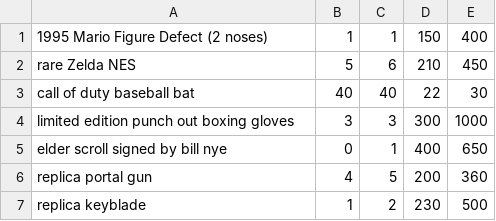
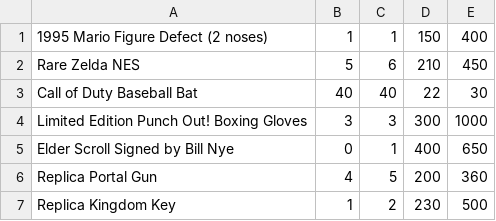
Before and after one commit to JSBCCA/final-project, a CSV file: stock_inventory.csv, drawn as a sheet.

```diff
--- a/stock_inventory.csv
+++ b/stock_inventory.csv
@@ -1,7 +1,7 @@
 1995 Mario Figure Defect (2 noses), 1, 1, 150, 400
-rare Zelda NES, 5, 6, 210, 450
-call of duty baseball bat, 40, 40, 22, 30
-limited edition punch out boxing gloves, 3, 3, 300, 1000
-elder scroll signed by bill nye, 0, 1, 400, 650
-replica portal gun, 4, 5, 200, 360
-replica keyblade, 1, 2, 230, 500
+Rare Zelda NES, 5, 6, 210, 450
+Call of Duty Baseball Bat, 40, 40, 22, 30
+Limited Edition Punch Out! Boxing Gloves, 3, 3, 300, 1000
+Elder Scroll Signed by Bill Nye, 0, 1, 400, 650
+Replica Portal Gun, 4, 5, 200, 360
+Replica Kingdom Key, 1, 2, 230, 500
```
Also changed, not shown: 1 other file.
